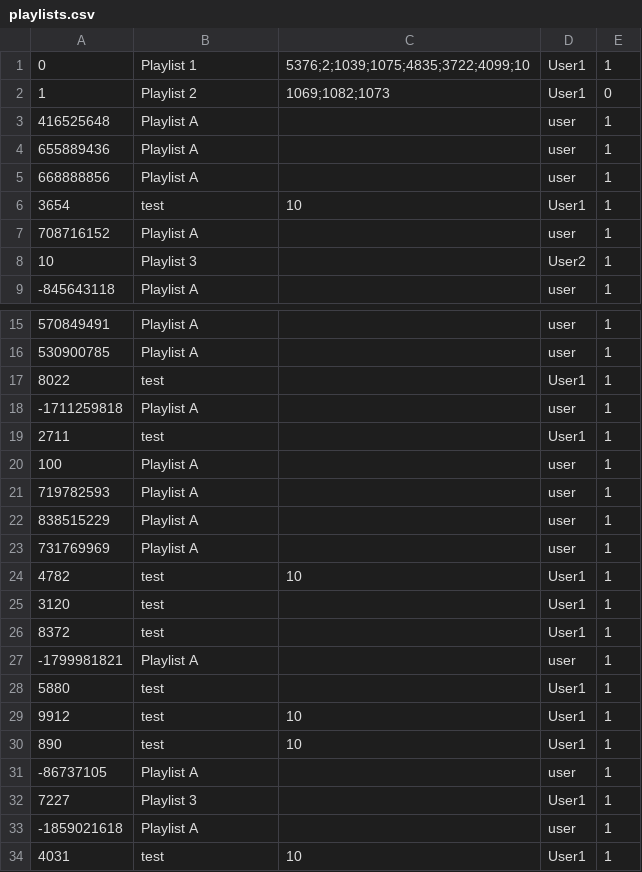
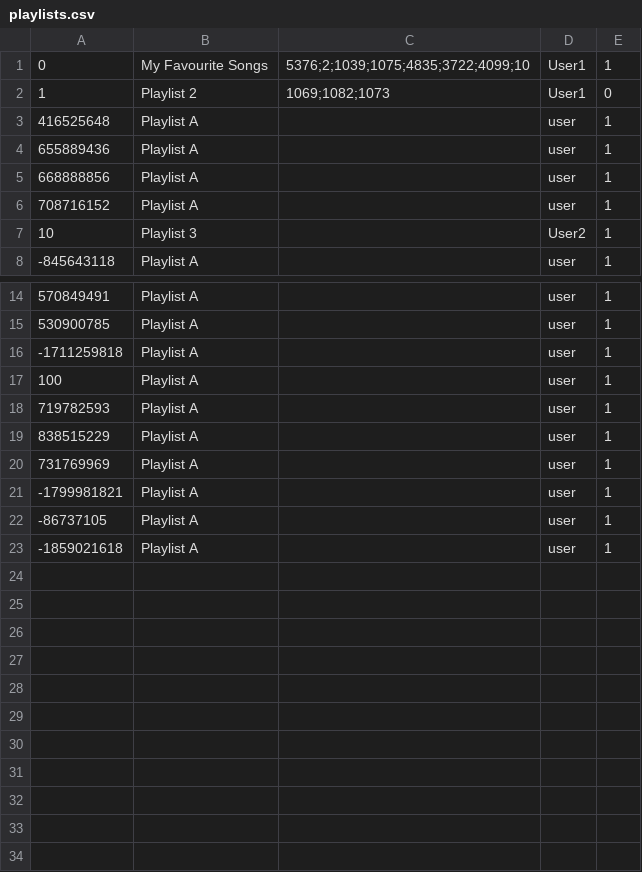
Before and after one commit to CSC207-2022F-UofT/course-project-team-communify, a CSV file: src/main/java/database/playlists.csv, drawn as a sheet; only a part is shown, gaps mark what is left out.

```diff
--- a/src/main/java/database/playlists.csv
+++ b/src/main/java/database/playlists.csv
@@ -1,2 +1,2 @@
-0,Playlist 1,5376;2;1039;1075;4835;3722;4099;10,User1,1
+0,My Favourite Songs,5376;2;1039;1075;4835;3722;4099;10,User1,1
 1,Playlist 2,1069;1082;1073,User1,0
@@ -5,3 +5,2 @@
 668888856,Playlist A,,user,1
-3654,test,10,User1,1
 708716152,Playlist A,,user,1
@@ -16,5 +15,3 @@
 530900785,Playlist A,,user,1
-8022,test,,User1,1
 -1711259818,Playlist A,,user,1
-2711,test,,User1,1
 100,Playlist A,,user,1
@@ -23,12 +20,4 @@
 731769969,Playlist A,,user,1
-4782,test,10,User1,1
-3120,test,,User1,1
-8372,test,,User1,1
 -1799981821,Playlist A,,user,1
-5880,test,,User1,1
-9912,test,10,User1,1
-890,test,10,User1,1
 -86737105,Playlist A,,user,1
-7227,Playlist 3,,User1,1
 -1859021618,Playlist A,,user,1
-4031,test,10,User1,1
```
Also changed, not shown: src/main/java/database/users.csv, 18 other files.
